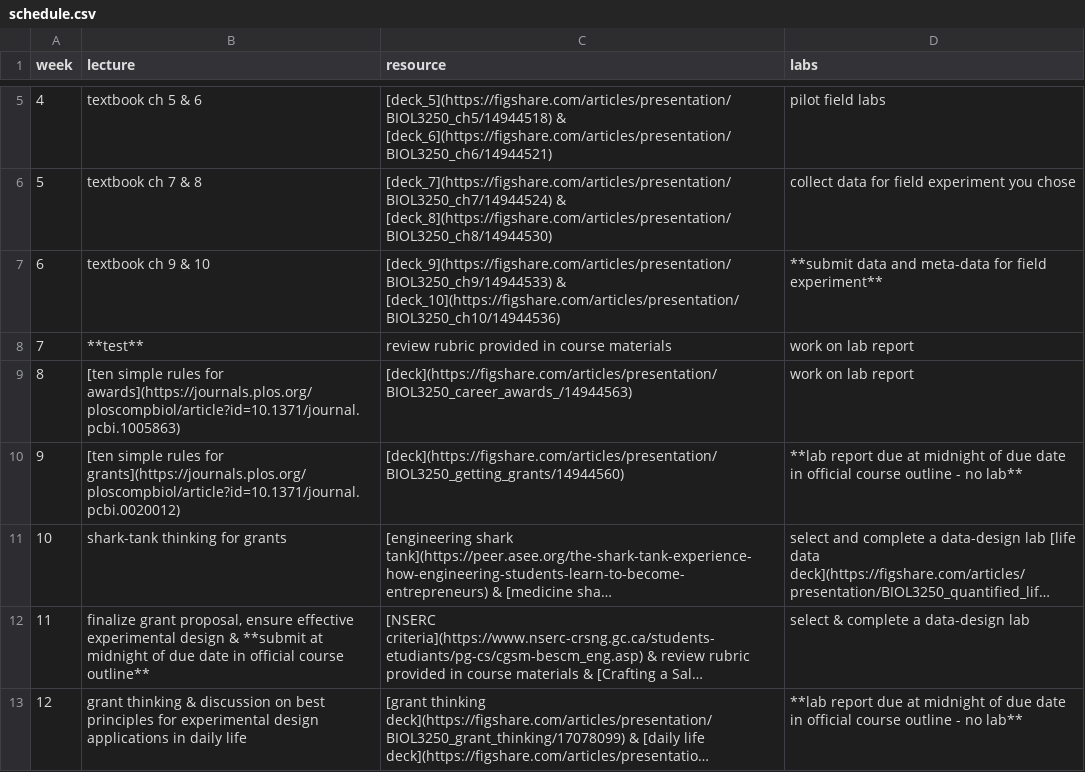
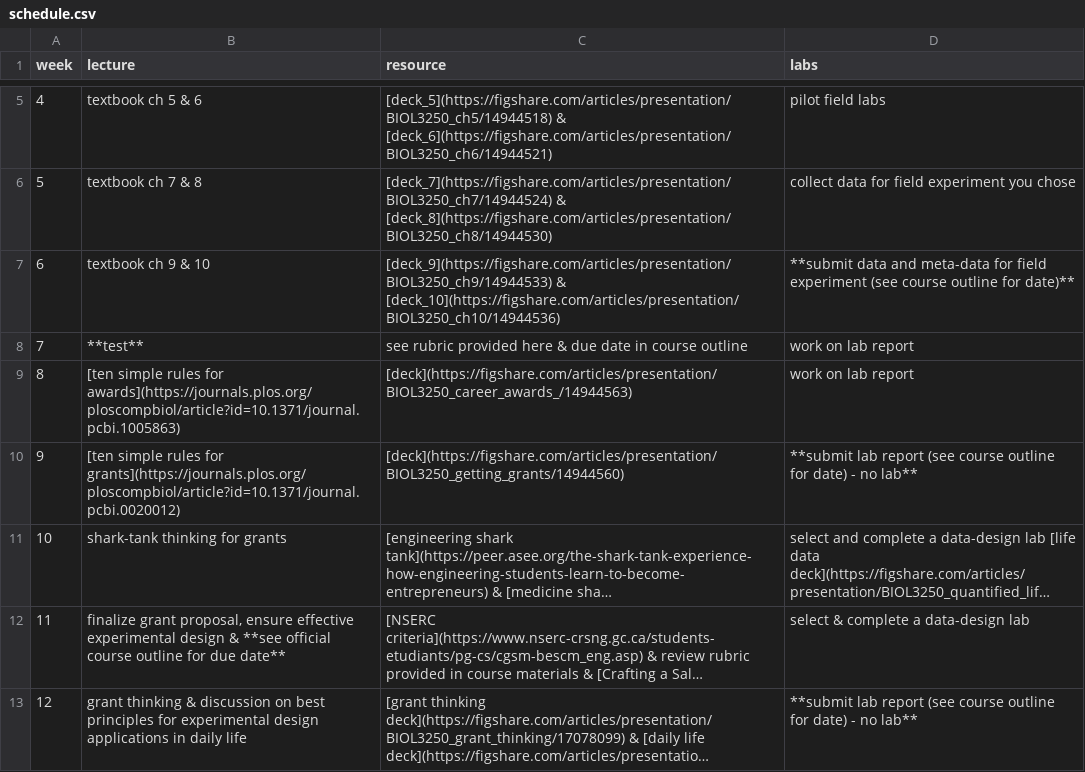
Before and after one commit to zenrabbit/experimentsandbox, a CSV file: schedule.csv, drawn as a sheet; only a part is shown, gaps mark what is left out; long unchanged cells end in …; the diff names each change by its address in the sheet, - before the commit and + after, or states it on an @@ line.

```diff
--- a/schedule.csv
+++ b/schedule.csv
-D7 (labs): …for field experiment**
+D7 (labs): …for field experiment (see course outline for date)**
-C8 (resource): review rubric provided in course materials
+C8 (resource): see rubric provided here & due date in course outline
-D10 (labs): **lab report due at midnight of due date in official course outline - no…
+D10 (labs): **submit lab report (see course outline for date) - no…
-B12 (lecture): …design & **submit at midnight of due date in official course outline**
+B12 (lecture): …design & **see official course outline for due date**
-D13 (labs): **lab report due at midnight of due date in official course outline - no…
+D13 (labs): **submit lab report (see course outline for date) - no…
```
Also changed, not shown: 22 other files.
